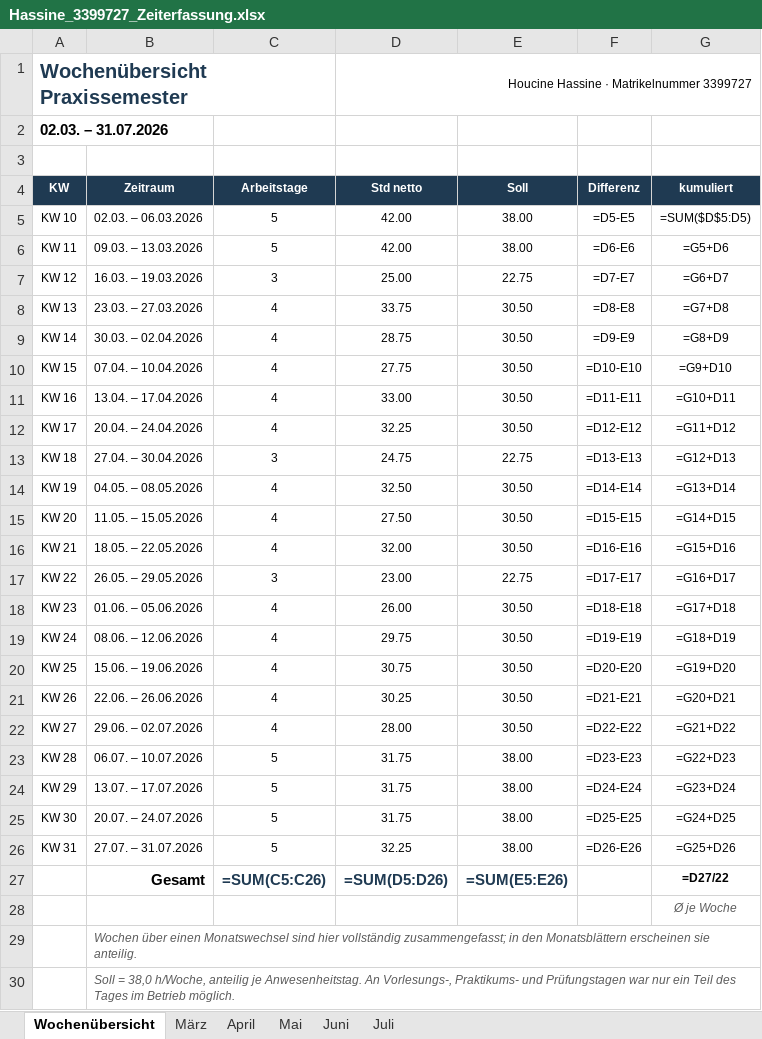
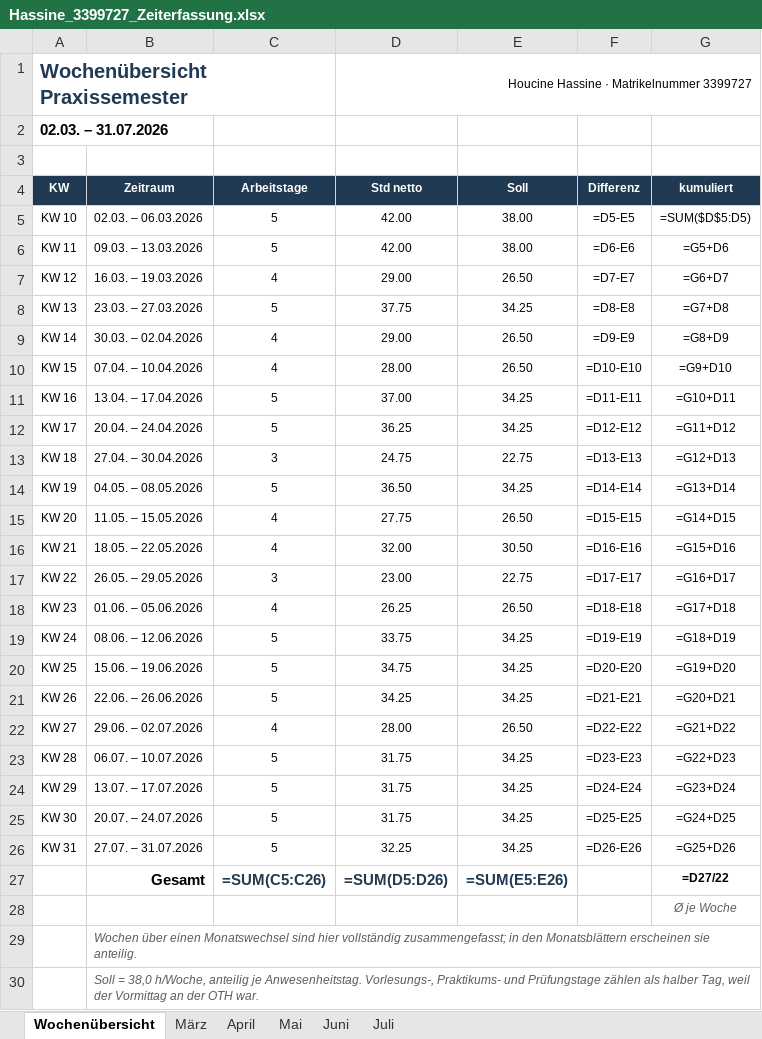
Before and after one commit to houcinehassine/Praxissemester, an Excel workbook: hochschule/Hassine_3399727_Zeiterfassung.xlsx, sheet Wochenübersicht, drawn as a sheet; values as stored, in another font and other column widths than the file's, no borders; formulas without a stored value are shown as written; the diff names each change by its address in the sheet, - before the commit and + after, or states it on an @@ line.

```diff
--- a/hochschule/Hassine_3399727_Zeiterfassung.xlsx (sheet Wochenübersicht)
+++ b/hochschule/Hassine_3399727_Zeiterfassung.xlsx (sheet Wochenübersicht)
-C7 (Arbeitstage): 3
+C7 (Arbeitstage): 4
-D7 (Std netto): 25.00
+D7 (Std netto): 29.00
-E7 (Soll): 22.75
+E7 (Soll): 26.50
-C8 (Arbeitstage): 4
+C8 (Arbeitstage): 5
-D8 (Std netto): 33.75
+D8 (Std netto): 37.75
-E8 (Soll): 30.50
+E8 (Soll): 34.25
-D9 (Std netto): 28.75
+D9 (Std netto): 29.00
-E9:E10 (Soll): 30.50
+E9:E10 (Soll): 26.50
-D10 (Std netto): 27.75
+D10 (Std netto): 28.00
-C11:C12 (Arbeitstage): 4
+C11:C12 (Arbeitstage): 5
-D11 (Std netto): 33.00
+D11 (Std netto): 37.00
-E11:E12 (Soll): 30.50
+E11:E12 (Soll): 34.25
-D12 (Std netto): 32.25
+D12 (Std netto): 36.25
-C14 (Arbeitstage): 4
+C14 (Arbeitstage): 5
-D14 (Std netto): 32.50
+D14 (Std netto): 36.50
-E14 (Soll): 30.50
+E14 (Soll): 34.25
-D15 (Std netto): 27.50
+D15 (Std netto): 27.75
-E15 (Soll): 30.50
+E15 (Soll): 26.50
-D18 (Std netto): 26.00
+D18 (Std netto): 26.25
-E18 (Soll): 30.50
+E18 (Soll): 26.50
-C19:C21 (Arbeitstage): 4
+C19:C21 (Arbeitstage): 5
-D19 (Std netto): 29.75
+D19 (Std netto): 33.75
-E19:E21 (Soll): 30.50
+E19:E21 (Soll): 34.25
-D20 (Std netto): 30.75
+D20 (Std netto): 34.75
-D21 (Std netto): 30.25
+D21 (Std netto): 34.25
-E22 (Soll): 30.50
+E22 (Soll): 26.50
-E23:E26 (Soll): 38.00
+E23:E26 (Soll): 34.25
-B30 (Zeitraum): …je Anwesenheitstag. An Vorlesungs-, Praktikums- und Prüfungstagen war nur ein Teil des Tages im Betrieb möglich.
+B30 (Zeitraum): …je Anwesenheitstag. Vorlesungs-, Praktikums- und Prüfungstage zählen als halber Tag, weil der Vormittag an der OTH war.
```
Also changed, not shown: sheet Juni, sheet April, sheet März, sheet Mai, hochschule/Hassine_3399727_Tätigkeitsnachweis.xlsx, 8 other files.
